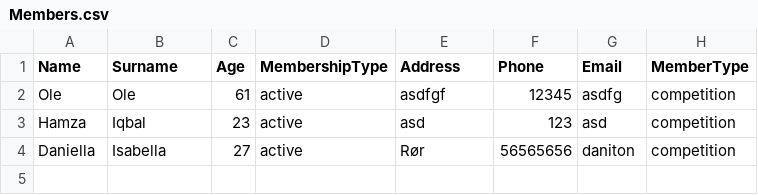
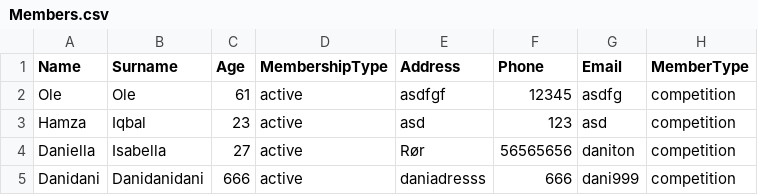
Before and after one commit to daniellaisabella/Delfin-projekt, a CSV file: src/DataSource/Members.csv, drawn as a sheet.

```diff
--- a/src/DataSource/Members.csv
+++ b/src/DataSource/Members.csv
@@ -4 +4,2 @@ Hamza,Iqbal,23,active,asd,123,asd,competition
 Daniella,Isabella,27,active,Rør,56565656,daniton,competition
+Danidani,Danidanidani,666,active,daniadresss,666,dani999,competition
```
Also changed, not shown: 2 other files.
